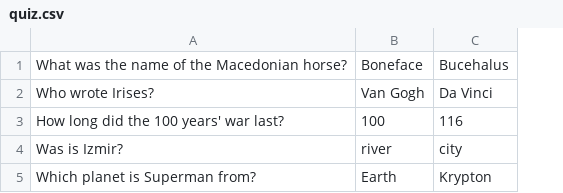
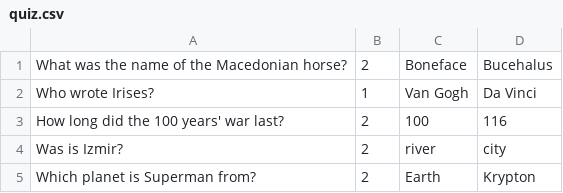
Before and after one commit to nastasiav/2023-01-otus-spring-baeva, a CSV file: hw-02/src/main/resources/quiz.csv, drawn as a sheet; the diff names each change by its address in the sheet, - before the commit and + after, or states it on an @@ line.

```diff
--- a/hw-02/src/main/resources/quiz.csv
+++ b/hw-02/src/main/resources/quiz.csv
+column B, rows 1-5: 2 | 1 | 2 | 2 | 2
```
Also changed, not shown: 17 other files.
